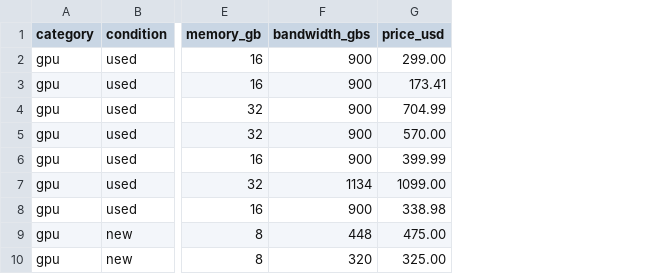
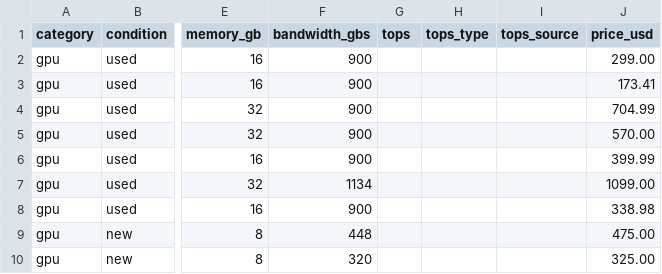
Before and after one commit to cloudrift-ai/hwdb, a CSV file: data/options.csv, drawn as a sheet; only a part is shown, gaps mark what is left out; the diff names each change by its address in the sheet, - before the commit and + after, or states it on an @@ line.

```diff
--- a/data/options.csv
+++ b/data/options.csv
+column G (tops), empty
+column H (tops_type), empty
+column I (tops_source), empty
```
Also changed, not shown: data/workbook_overrides.csv, 5 other files.
